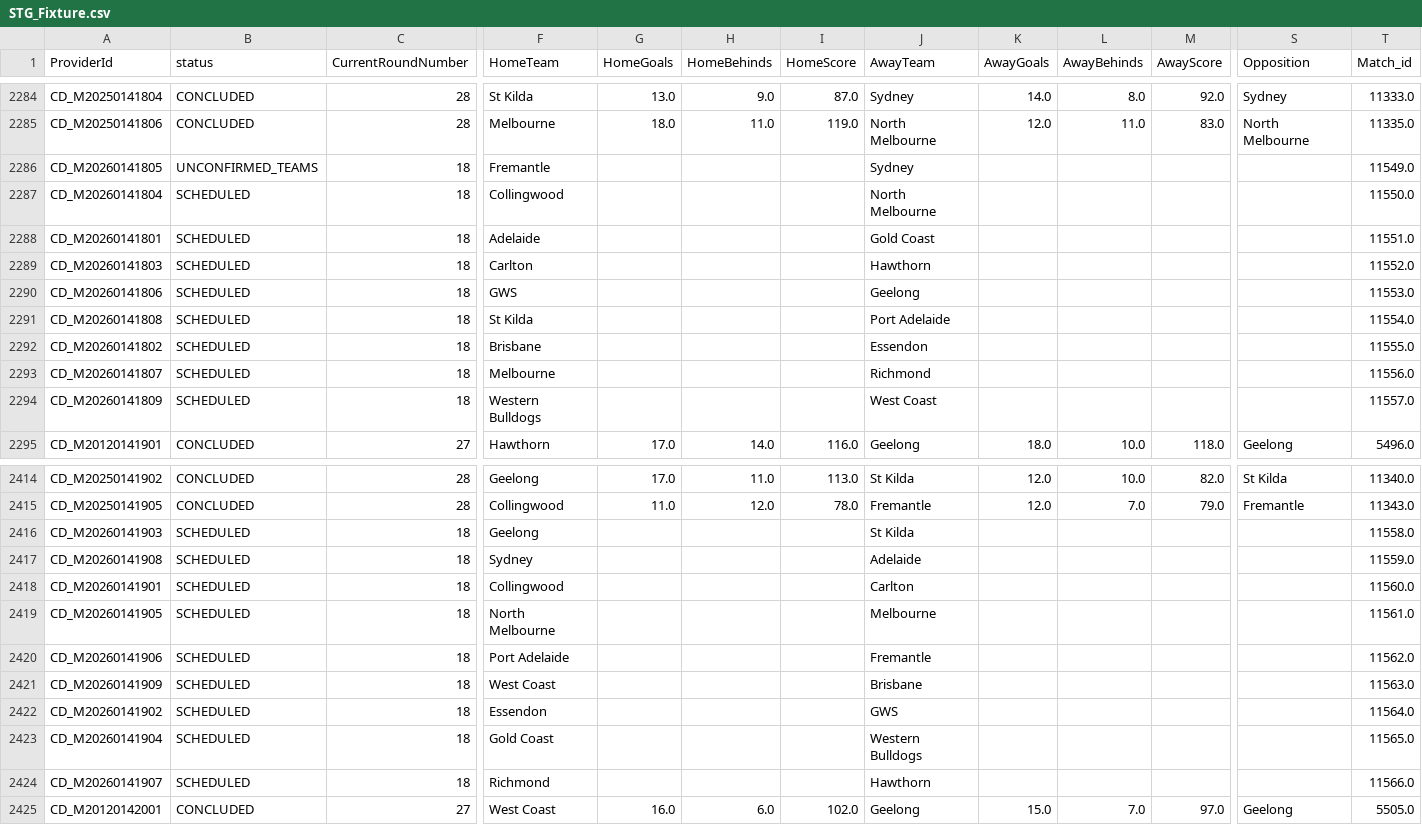
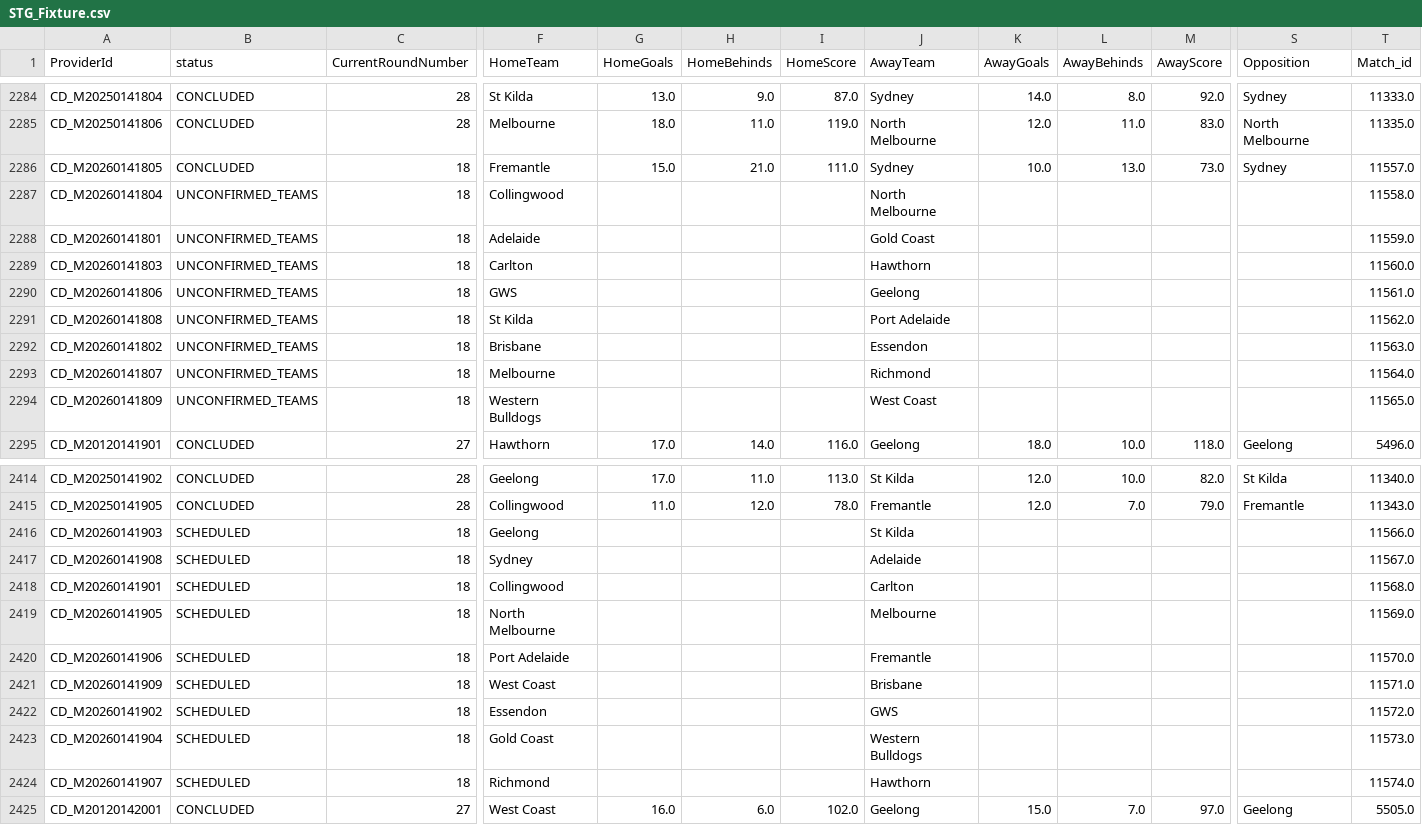
Before and after one commit to JamesB112/AFL-Dashboard, a CSV file: data/STG_Fixture.csv, drawn as a sheet; only a part is shown, gaps mark what is left out; the diff covers the shown part only; the diff names each change by its address in the sheet, - before the commit and + after, or states it on an @@ line.

```diff
--- a/data/STG_Fixture.csv
+++ b/data/STG_Fixture.csv
-B2286 (status): UNCONFIRMED_TEAMS
+B2286 (status): CONCLUDED
-G2286 (HomeGoals): (empty)
+G2286 (HomeGoals): 15.0
-H2286 (HomeBehinds): (empty)
+H2286 (HomeBehinds): 21.0
-I2286 (HomeScore): (empty)
+I2286 (HomeScore): 111.0
-K2286 (AwayGoals): (empty)
+K2286 (AwayGoals): 10.0
-L2286 (AwayBehinds): (empty)
+L2286 (AwayBehinds): 13.0
-M2286 (AwayScore): (empty)
+M2286 (AwayScore): 73.0
-S2286 (Opposition): (empty)
+S2286 (Opposition): Sydney
-T2286 (Match_id): 11549.0
+T2286 (Match_id): 11557.0
-B2287:B2294 (status): SCHEDULED
+B2287:B2294 (status): UNCONFIRMED_TEAMS
-T2287 (Match_id): 11550.0
+T2287 (Match_id): 11558.0
-T2288 (Match_id): 11551.0
+T2288 (Match_id): 11559.0
-T2289 (Match_id): 11552.0
+T2289 (Match_id): 11560.0
-T2290 (Match_id): 11553.0
+T2290 (Match_id): 11561.0
-T2291 (Match_id): 11554.0
+T2291 (Match_id): 11562.0
-T2292 (Match_id): 11555.0
+T2292 (Match_id): 11563.0
-T2293 (Match_id): 11556.0
+T2293 (Match_id): 11564.0
-T2294 (Match_id): 11557.0
+T2294 (Match_id): 11565.0
-T2416 (Match_id): 11558.0
+T2416 (Match_id): 11566.0
-T2417 (Match_id): 11559.0
+T2417 (Match_id): 11567.0
-T2418 (Match_id): 11560.0
+T2418 (Match_id): 11568.0
-T2419 (Match_id): 11561.0
+T2419 (Match_id): 11569.0
-T2420 (Match_id): 11562.0
+T2420 (Match_id): 11570.0
-T2421 (Match_id): 11563.0
+T2421 (Match_id): 11571.0
-T2422 (Match_id): 11564.0
+T2422 (Match_id): 11572.0
-T2423 (Match_id): 11565.0
+T2423 (Match_id): 11573.0
-T2424 (Match_id): 11566.0
+T2424 (Match_id): 11574.0
```
Also changed, not shown: 45 edited cells elsewhere in this file, data/Ladder_Projection.csv, data/STG_Game_Lookup.csv, 6 other files.
